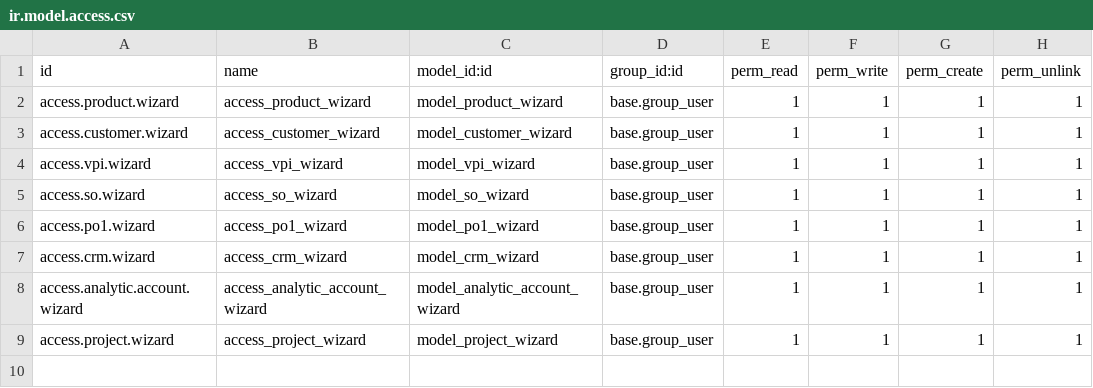
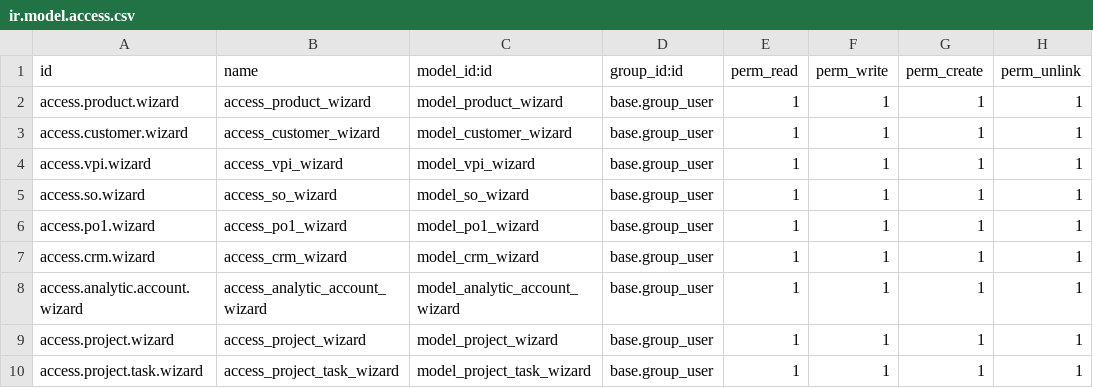
Before and after one commit to mehul7777/goutham, a CSV file: Gouthom_Test_Server/security/ir.model.access.csv, drawn as a sheet; the diff names each change by its address in the sheet, - before the commit and + after, or states it on an @@ line.

```diff
--- a/Gouthom_Test_Server/security/ir.model.access.csv
+++ b/Gouthom_Test_Server/security/ir.model.access.csv
+row 10: access.project.task.wizard | access_project_task_wizard | model_project_task_wizard | base.group_user | 1 | 1 | 1 | 1
```
Also changed, not shown: 7 other files.
